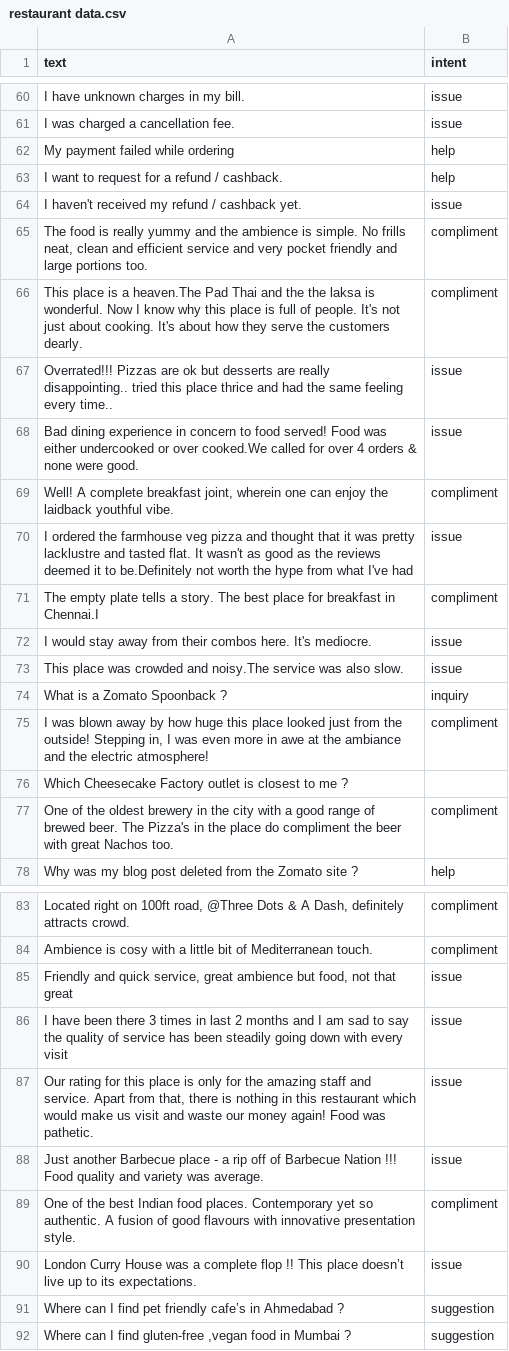
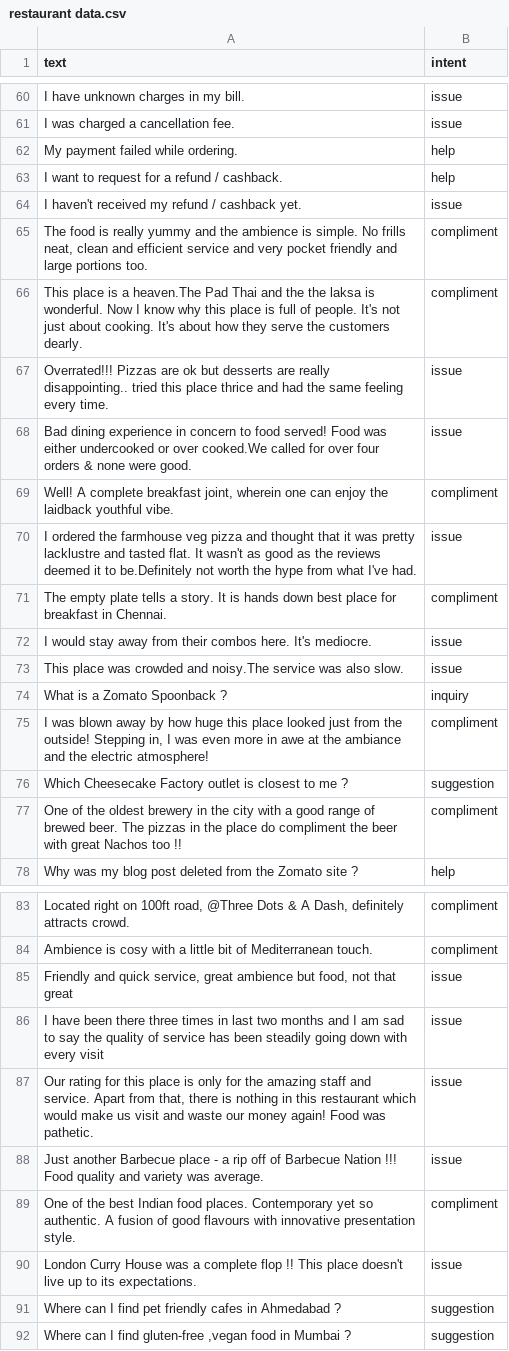
Before and after one commit to davidbram/intent-benchmark, a CSV file: datasets/restaurant data.csv, drawn as a sheet; only a part is shown, gaps mark what is left out; the diff covers the shown part only.

```diff
--- a/datasets/restaurant data.csv
+++ b/datasets/restaurant data.csv
@@ -61,3 +61,3 @@ I have unknown charges in my bill.,issue
 I was charged a cancellation fee.,issue
-My payment failed while ordering,help
+My payment failed while ordering.,help
 I want to request for a refund / cashback.,help
@@ -66,7 +66,7 @@ I haven't received my refund / cashback yet.,issue
 This place is a heaven.The Pad Thai and the the laksa  is wonderful. Now I know why this place is full of people. It's not just about cooking. It's about how they serve the customers dearly.,compliment
-Overrated!!! Pizzas are ok but desserts are really disappointing.. tried this place thrice and had the same feeling every time..,issue
- Bad dining experience in concern to food served! Food was either undercooked or over cooked.We called for over 4 orders & none were good.,issue
+Overrated!!! Pizzas are ok but desserts are really disappointing.. tried this place thrice and had the same feeling every time.,issue
+ Bad dining experience in concern to food served! Food was either undercooked or over cooked.We called for over four orders & none were good.,issue
 "Well! A complete breakfast joint, wherein one can enjoy the laidback youthful vibe.",compliment
-I ordered the farmhouse veg pizza and thought that it was pretty lacklustre and tasted flat. It wasn't as good as the reviews deemed it to be.Definitely not worth the hype from what I've had,issue
-The empty plate tells a story. The best place for breakfast in Chennai.I,compliment
+I ordered the farmhouse veg pizza and thought that it was pretty lacklustre and tasted flat. It wasn't as good as the reviews deemed it to be.Definitely not worth the hype from what I've had.,issue
+The empty plate tells a story. It is hands down best place for breakfast in Chennai.,compliment
 I would stay away from their combos here. It's mediocre.,issue
@@ -75,4 +75,4 @@ What is a Zomato Spoonback ?,inquiry
 "I was blown away by how huge this place looked just from the outside! Stepping in, I was even more in awe at the ambiance and the electric atmosphere!",compliment
-Which Cheesecake Factory outlet is closest to me ?,
-One of the oldest brewery in the city with a good range of brewed beer. The Pizza's in the place do compliment the beer with great Nachos too. ,compliment
+Which Cheesecake Factory outlet is closest to me ?,suggestion
+One of the oldest brewery in the city with a good range of brewed beer. The pizzas in the place do compliment the beer with great Nachos too !!,compliment
 Why was my blog post deleted from the Zomato site ?,help
@@ -86,3 +85,3 @@ Ambience is cosy with a little bit of Mediterranean touch. ,compliment
 "Friendly and quick service, great ambience but food, not that great",issue
-I have been there 3 times in last 2 months and I am sad to say the quality of service has been steadily going down with every visit,issue
+I have been there three times in last two months and I am sad to say the quality of service has been steadily going down with every visit,issue
 "Our rating for this place is only for the amazing staff and service. Apart from that, there is nothing in this restaurant which would make us visit and waste our money again! Food was pathetic.",issue
@@ -90,4 +89,4 @@ Just another Barbecue place - a rip off of Barbecue Nation !!! Food quality and
 One of the best Indian food places. Contemporary yet so authentic. A fusion of good flavours with innovative presentation style. ,compliment
-London Curry House was a complete flop !! This place doesn’t live up to its expectations.,issue
-Where can I find pet friendly cafe’s in Ahmedabad ? ,suggestion
+London Curry House was a complete flop !! This place doesn't live up to its expectations.,issue
+Where can I find pet friendly cafes in Ahmedabad ? ,suggestion
 "Where can I find gluten-free ,vegan food in Mumbai ?",suggestion
```
Also changed, not shown: 4 edited cells elsewhere in this file, datasets/Restaurant test(Word2vec with SVC).csv, datasets/Restaurant train(Word2vec with SVC).csv, 37 other files.
